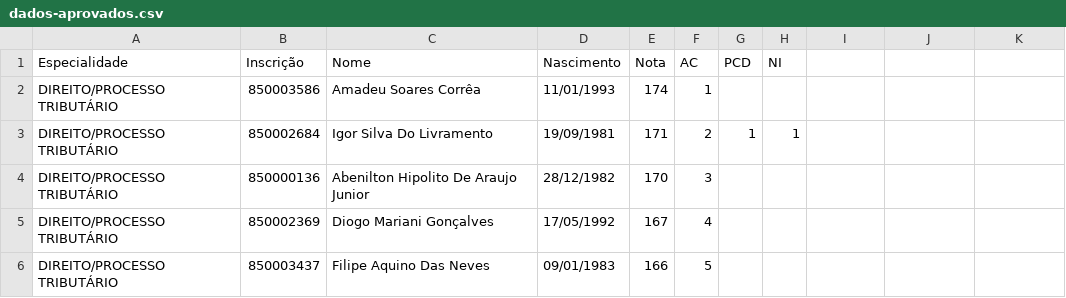
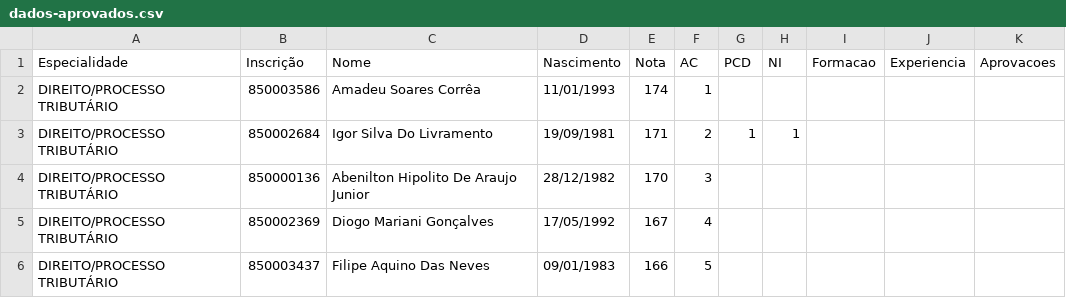
Before and after one commit to mauricio-lobo-ds/iss-cuiaba-auditores-aprovados, a CSV file: public/dados-aprovados.csv, drawn as a sheet; only a part is shown; the diff names each change by its address in the sheet, - before the commit and + after, or states it on an @@ line.

```diff
--- a/public/dados-aprovados.csv
+++ b/public/dados-aprovados.csv
-I1: (empty)
+I1: Formacao
-J1: (empty)
+J1: Experiencia
-K1: (empty)
+K1: Aprovacoes
```
Also changed, not shown: src/data/dados-aprovados.csv, 8 other files.
